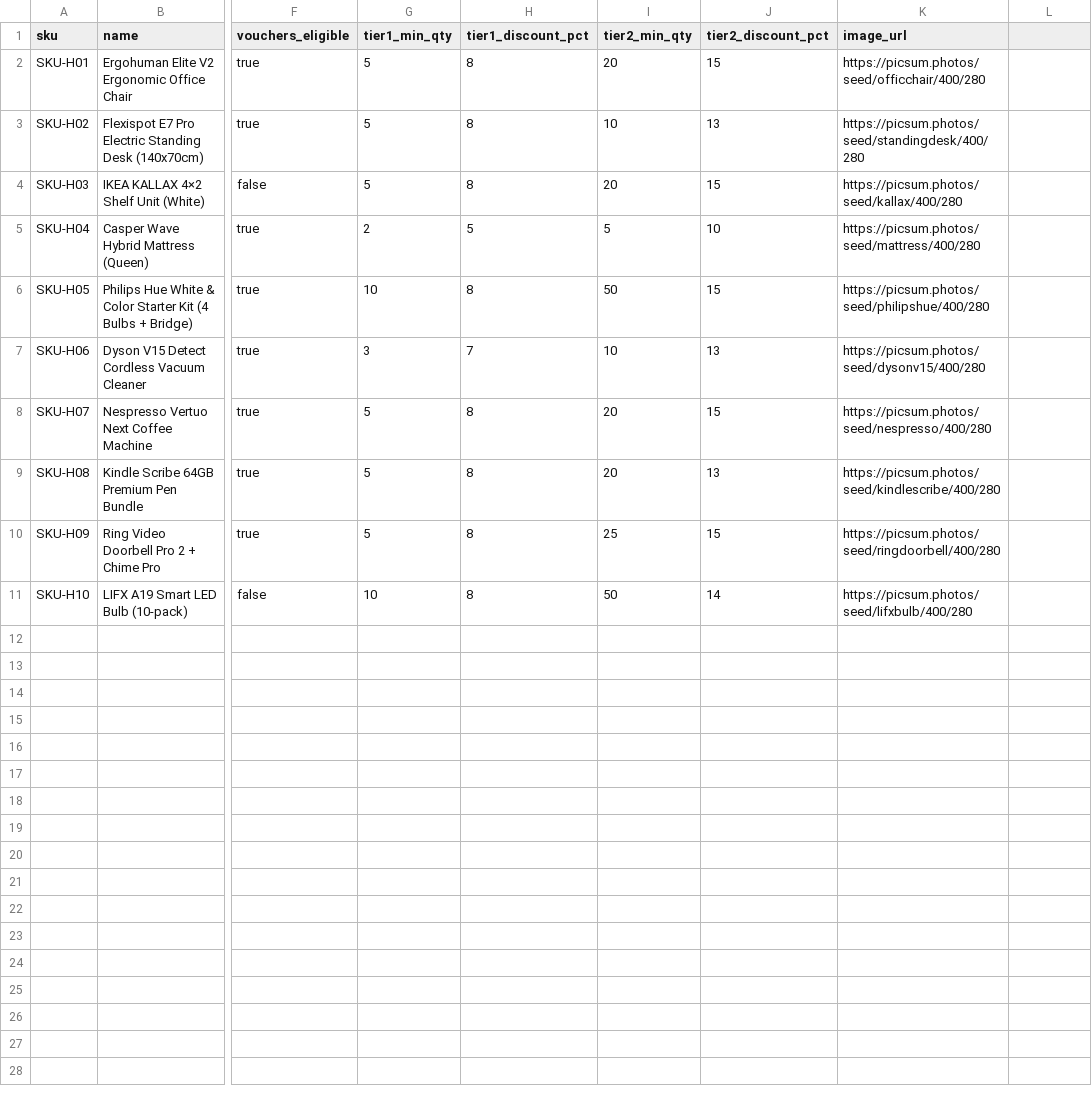
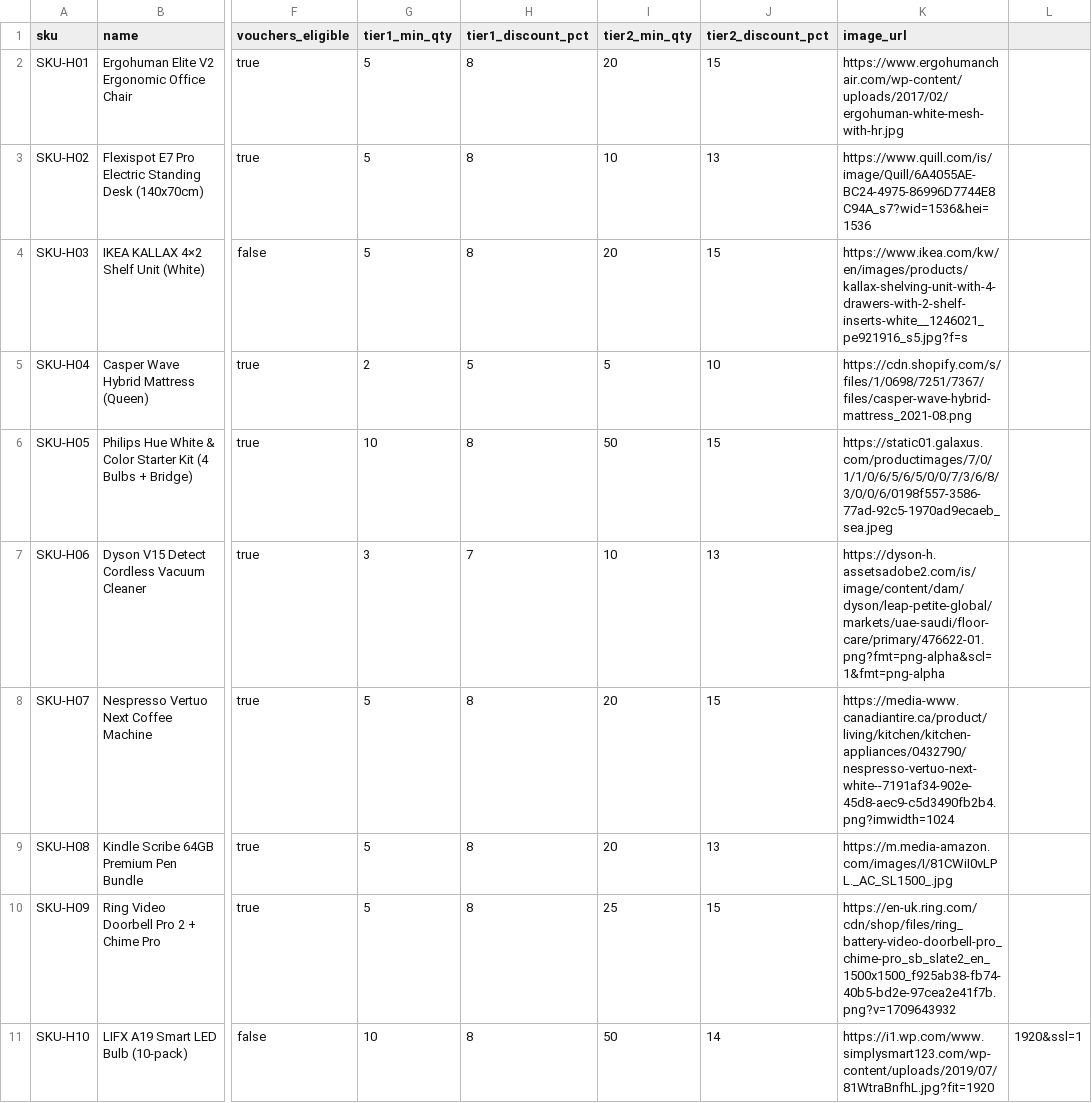
Before and after one commit to vl-18/NegotiateIQ, a CSV file: data/catalogue_furniture.csv, drawn as a sheet; only a part is shown, gaps mark what is left out; the diff names each change by its address in the sheet, - before the commit and + after, or states it on an @@ line.

```diff
--- a/data/catalogue_furniture.csv
+++ b/data/catalogue_furniture.csv
-K2 (image_url): https://picsum.photos/seed/officchair/400/280
+K2 (image_url): https://www.ergohumanchair.com/wp-content/uploads/2017/02/ergohuman-white-mesh-with-hr.jpg
-K3 (image_url): https://picsum.photos/seed/standingdesk/400/280
+K3 (image_url): https://www.quill.com/is/image/Quill/6A4055AE-BC24-4975-86996D7744E8C94A_s7?wid=1536&hei=1536
-K4 (image_url): https://picsum.photos/seed/kallax/400/280
+K4 (image_url): https://www.ikea.com/kw/en/images/products/kallax-shelving-unit-with-4-drawers-with-2-shelf-inserts-white__1246021_pe921916_s5.jpg?f=s
-K5 (image_url): https://picsum.photos/seed/mattress/400/280
+K5 (image_url): https://cdn.shopify.com/s/files/1/0698/7251/7367/files/casper-wave-hybrid-mattress_2021-08.png
-K6 (image_url): https://picsum.photos/seed/philipshue/400/280
+K6 (image_url): https://static01.galaxus.com/productimages/7/0/1/1/0/6/5/6/5/0/0/7/3/6/8/3/0/0/6/0198f557-3586-77ad-92c5-1970ad9ecaeb_sea.jpeg
-K7 (image_url): https://picsum.photos/seed/dysonv15/400/280
+K7 (image_url): https://dyson-h.assetsadobe2.com/is/image/content/dam/dyson/leap-petite-global/markets/uae-saudi/floor-care/primary/476622-01.png?fmt=png-alpha&scl=1&fmt=png-alpha
-K8 (image_url): https://picsum.photos/seed/nespresso/400/280
+K8 (image_url): https://media-www.canadiantire.ca/product/living/kitchen/kitchen-appliances/0432790/nespresso-vertuo-next-white--7191af34-902e-45d8-aec9-c5d3490fb2b4.png?imwidth=1024
-K9 (image_url): https://picsum.photos/seed/kindlescribe/400/280
+K9 (image_url): https://m.media-amazon.com/images/I/81CWiI0vLPL._AC_SL1500_.jpg
-K10 (image_url): https://picsum.photos/seed/ringdoorbell/400/280
+K10 (image_url): https://en-uk.ring.com/cdn/shop/files/ring_battery-video-doorbell-pro_chime-pro_sb_slate2_en_1500x1500_f925ab38-fb74-40b5-bd2e-97cea2e41f7b.png?v=1709643932
-K11 (image_url): https://picsum.photos/seed/lifxbulb/400/280
+K11 (image_url): https://i1.wp.com/www.simplysmart123.com/wp-content/uploads/2019/07/81WtraBnfhL.jpg?fit=1920
-L11: (empty)
+L11: 1920&ssl=1
```
Also changed, not shown: data/catalogue_electronics.csv, 6 other files.
